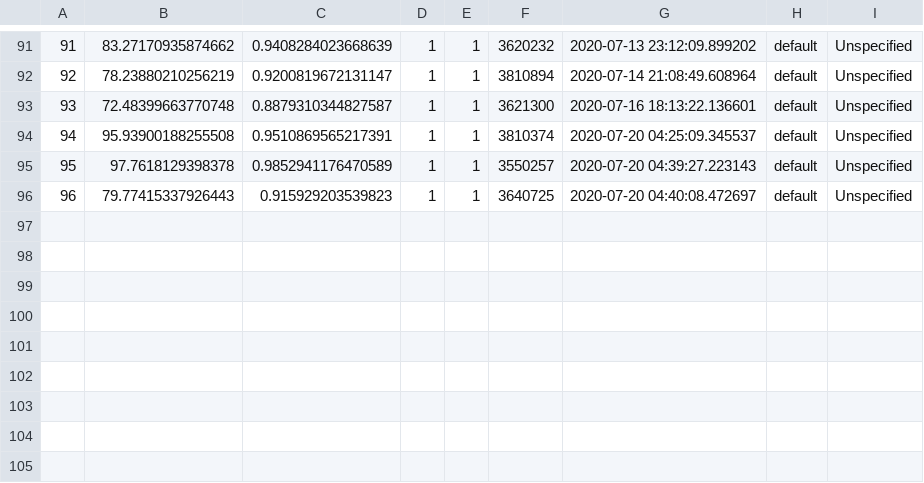
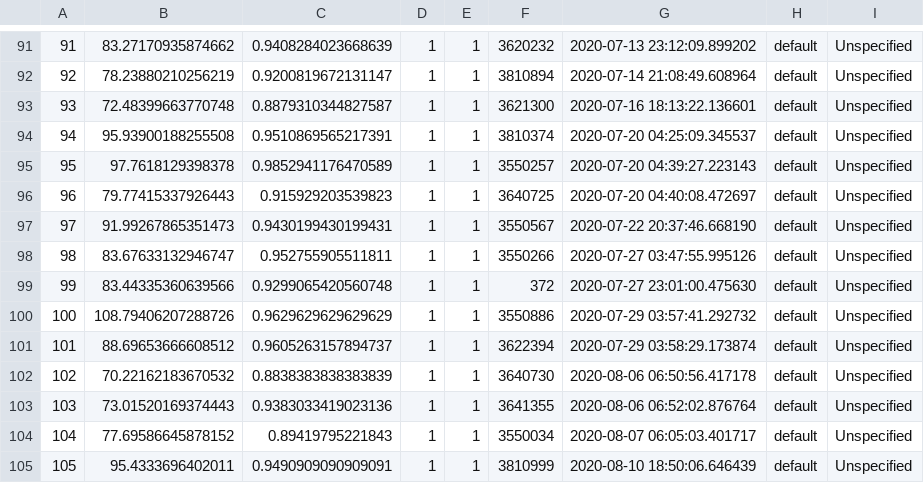
Before and after one commit to eebmagic/typing_speed_grapher, a CSV file: wpm.csv, drawn as a sheet; only a part is shown, gaps mark what is left out.

Commit message:
added more tests

```diff
--- a/wpm.csv
+++ b/wpm.csv
@@ -96 +96,10 @@
 96,79.77415337926443,0.915929203539823,1,1,3640725,2020-07-20 04:40:08.472697,default,Unspecified
+97,91.99267865351473,0.9430199430199431,1,1,3550567,2020-07-22 20:37:46.668190,default,Unspecified
+98,83.67633132946747,0.952755905511811,1,1,3550266,2020-07-27 03:47:55.995126,default,Unspecified
+99,83.44335360639566,0.9299065420560748,1,1,372,2020-07-27 23:01:00.475630,default,Unspecified
+100,108.79406207288726,0.9629629629629629,1,1,3550886,2020-07-29 03:57:41.292732,default,Unspecified
+101,88.69653666608512,0.9605263157894737,1,1,3622394,2020-07-29 03:58:29.173874,default,Unspecified
+102,70.22162183670532,0.8838383838383839,1,1,3640730,2020-08-06 06:50:56.417178,default,Unspecified
+103,73.01520169374443,0.9383033419023136,1,1,3641355,2020-08-06 06:52:02.876764,default,Unspecified
+104,77.69586645878152,0.89419795221843,1,1,3550034,2020-08-07 06:05:03.401717,default,Unspecified
+105,95.4333696402011,0.9490909090909091,1,1,3810999,2020-08-10 18:50:06.646439,default,Unspecified
```
